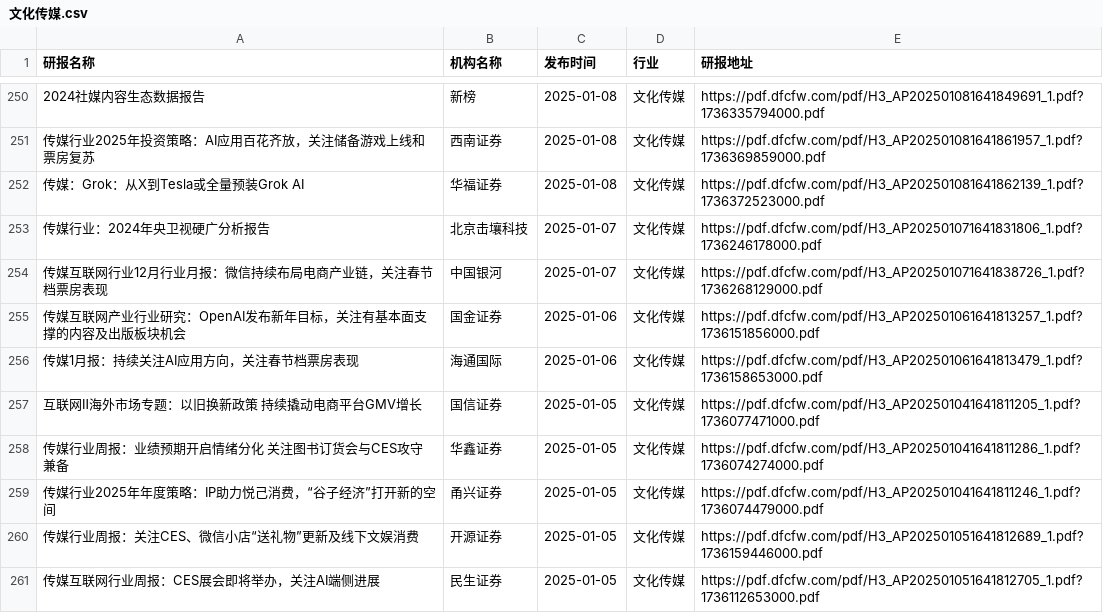
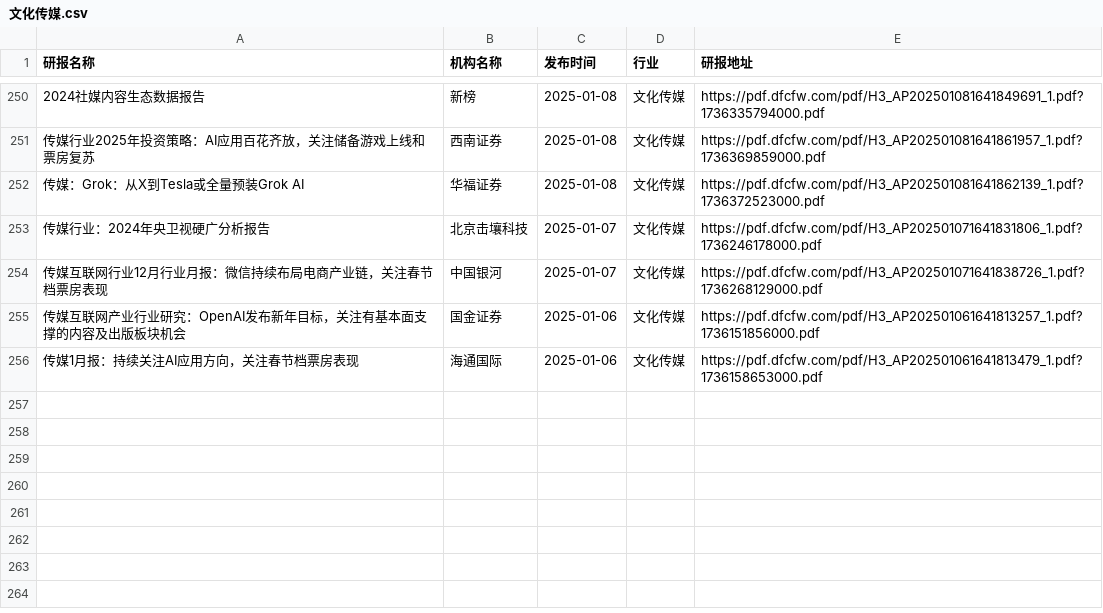
Before and after one commit to manymore13/report, a CSV file: eastmoney/文化传媒.csv, drawn as a sheet; only a part is shown, gaps mark what is left out; the diff names each change by its address in the sheet, - before the commit and + after, or states it on an @@ line.

```diff
--- a/eastmoney/文化传媒.csv
+++ b/eastmoney/文化传媒.csv
-row 257: 互联网Ⅱ海外市场专题：以旧换新政策 持续撬动电商平台GMV增长 | 国信证券 | 2025-01-05 | 文化传媒 | https://pdf.dfcfw.com/pdf/H3_AP202501041641811205_1.pdf?1736077471000.pdf
-row 258: 传媒行业周报：业绩预期开启情绪分化 关注图书订货会与CES攻守兼备 | 华鑫证券 | 2025-01-05 | 文化传媒 | https://pdf.dfcfw.com/pdf/H3_AP202501041641811286_1.pdf?1736074274000.pdf
-row 259: 传媒行业2025年年度策略：IP助力悦己消费，“谷子经济”打开新的空间 | 甬兴证券 | 2025-01-05 | 文化传媒 | https://pdf.dfcfw.com/pdf/H3_AP202501041641811246_1.pdf?1736074479000.pdf
-row 260: 传媒行业周报：关注CES、微信小店“送礼物”更新及线下文娱消费 | 开源证券 | 2025-01-05 | 文化传媒 | https://pdf.dfcfw.com/pdf/H3_AP202501051641812689_1.pdf?1736159446000.pdf
-row 261: 传媒互联网行业周报：CES展会即将举办，关注AI端侧进展 | 民生证券 | 2025-01-05 | 文化传媒 | https://pdf.dfcfw.com/pdf/H3_AP202501051641812705_1.pdf?1736112653000.pdf
```
Also changed, not shown: eastmoney/农牧饲渔.csv, eastmoney/有色金属.csv, 50 other files.
